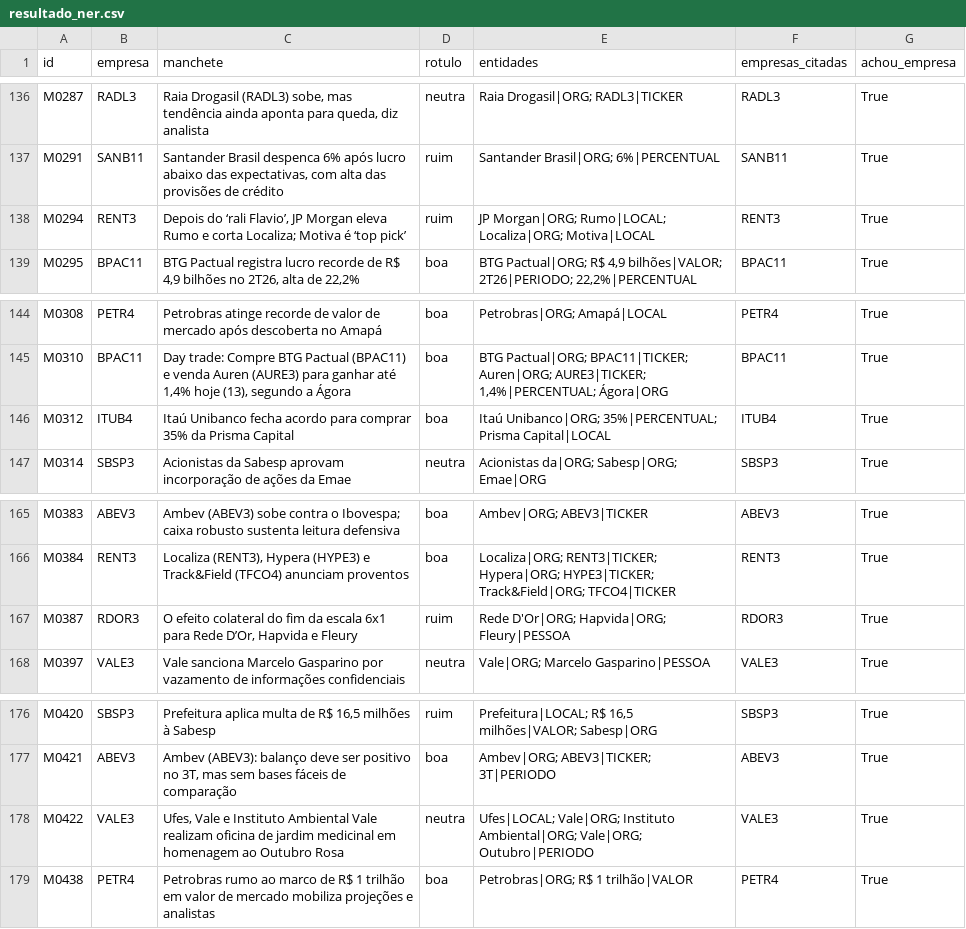
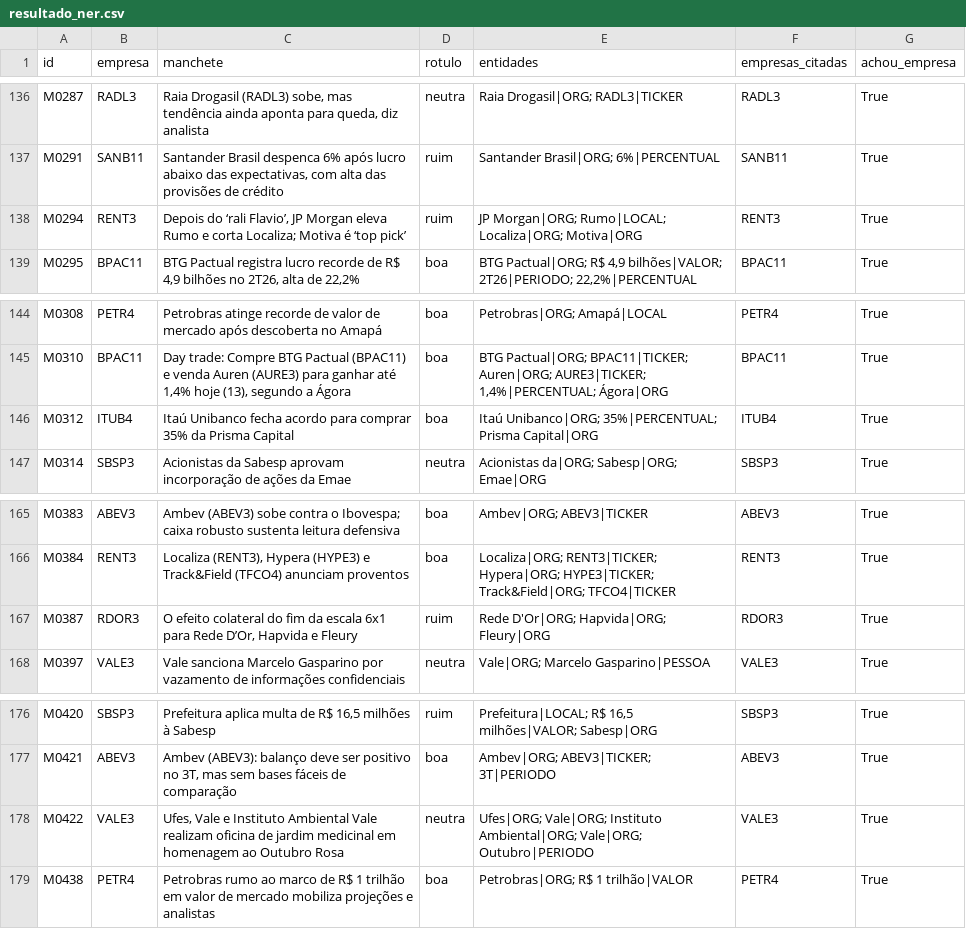
Before and after one commit to luajapiassu/portfolio-radar, a CSV file: Entregas/30-10-2026/resultado_ner.csv, drawn as a sheet; only a part is shown, gaps mark what is left out; the diff covers the shown part only.

Commit message:
Corrige erros do NER apontados pelo professor e comenta o pouco suporte de PESSOA e LOCAL

```diff
--- a/Entregas/30-10-2026/resultado_ner.csv
+++ b/Entregas/30-10-2026/resultado_ner.csv
@@ -137,3 +137,3 @@ M0287,RADL3,"Raia Drogasil (RADL3) sobe, mas tendência ainda aponta para queda,
 M0291,SANB11,"Santander Brasil despenca 6% após lucro abaixo das expectativas, com alta das provisões de crédito",ruim,Santander Brasil|ORG; 6%|PERCENTUAL,SANB11,True
-M0294,RENT3,"Depois do ‘rali Flavio’, JP Morgan eleva Rumo e corta Localiza; Motiva é ‘top pick’",ruim,JP Morgan|ORG; Rumo|LOCAL; Localiza|ORG; Motiva|LOCAL,RENT3,True
+M0294,RENT3,"Depois do ‘rali Flavio’, JP Morgan eleva Rumo e corta Localiza; Motiva é ‘top pick’",ruim,JP Morgan|ORG; Rumo|LOCAL; Localiza|ORG; Motiva|ORG,RENT3,True
 M0295,BPAC11,"BTG Pactual registra lucro recorde de R$ 4,9 bilhões no 2T26, alta de 22,2%",boa,"BTG Pactual|ORG; R$ 4,9 bilhões|VALOR; 2T26|PERIODO; 22,2%|PERCENTUAL",BPAC11,True
@@ -145,3 +145,3 @@ M0308,PETR4,Petrobras atinge recorde de valor de mercado após descoberta no Ama
 M0310,BPAC11,"Day trade: Compre BTG Pactual (BPAC11) e venda Auren (AURE3) para ganhar até 1,4% hoje (13), segundo a Ágora",boa,"BTG Pactual|ORG; BPAC11|TICKER; Auren|ORG; AURE3|TICKER; 1,4%|PERCENTUAL; Ágora|ORG",BPAC11,True
-M0312,ITUB4,Itaú Unibanco fecha acordo para comprar 35% da Prisma Capital,boa,Itaú Unibanco|ORG; 35%|PERCENTUAL; Prisma Capital|LOCAL,ITUB4,True
+M0312,ITUB4,Itaú Unibanco fecha acordo para comprar 35% da Prisma Capital,boa,Itaú Unibanco|ORG; 35%|PERCENTUAL; Prisma Capital|ORG,ITUB4,True
 M0314,SBSP3,Acionistas da Sabesp aprovam incorporação de ações da Emae,neutra,Acionistas da|ORG; Sabesp|ORG; Emae|ORG,SBSP3,True
@@ -166,3 +166,3 @@ M0383,ABEV3,Ambev (ABEV3) sobe contra o Ibovespa; caixa robusto sustenta leitura
 M0384,RENT3,"Localiza (RENT3), Hypera (HYPE3) e Track&Field (TFCO4) anunciam proventos",boa,Localiza|ORG; RENT3|TICKER; Hypera|ORG; HYPE3|TICKER; Track&Field|ORG; TFCO4|TICKER,RENT3,True
-M0387,RDOR3,"O efeito colateral do fim da escala 6x1 para Rede D’Or, Hapvida e Fleury",ruim,Rede D'Or|ORG; Hapvida|ORG; Fleury|PESSOA,RDOR3,True
+M0387,RDOR3,"O efeito colateral do fim da escala 6x1 para Rede D’Or, Hapvida e Fleury",ruim,Rede D'Or|ORG; Hapvida|ORG; Fleury|ORG,RDOR3,True
 M0397,VALE3,Vale sanciona Marcelo Gasparino por vazamento de informações confidenciais,neutra,Vale|ORG; Marcelo Gasparino|PESSOA,VALE3,True
@@ -177,3 +177,3 @@ M0420,SBSP3,"Prefeitura aplica multa de R$ 16,5 milhões à Sabesp",ruim,"Prefei
 M0421,ABEV3,"Ambev (ABEV3): balanço deve ser positivo no 3T, mas sem bases fáceis de comparação",boa,Ambev|ORG; ABEV3|TICKER; 3T|PERIODO,ABEV3,True
-M0422,VALE3,"Ufes, Vale e Instituto Ambiental Vale realizam oficina de jardim medicinal em homenagem ao Outubro Rosa",neutra,Ufes|LOCAL; Vale|ORG; Instituto Ambiental|ORG; Vale|ORG; Outubro|PERIODO,VALE3,True
+M0422,VALE3,"Ufes, Vale e Instituto Ambiental Vale realizam oficina de jardim medicinal em homenagem ao Outubro Rosa",neutra,Ufes|ORG; Vale|ORG; Instituto Ambiental|ORG; Vale|ORG; Outubro|PERIODO,VALE3,True
 M0438,PETR4,Petrobras rumo ao marco de R$ 1 trilhão em valor de mercado mobiliza projeções e analistas,boa,Petrobras|ORG; R$ 1 trilhão|VALOR,PETR4,True
```
Also changed, not shown: 7 edited cells elsewhere in this file, Entregas/30-10-2026/metricas_ner.csv, 3 other files.
